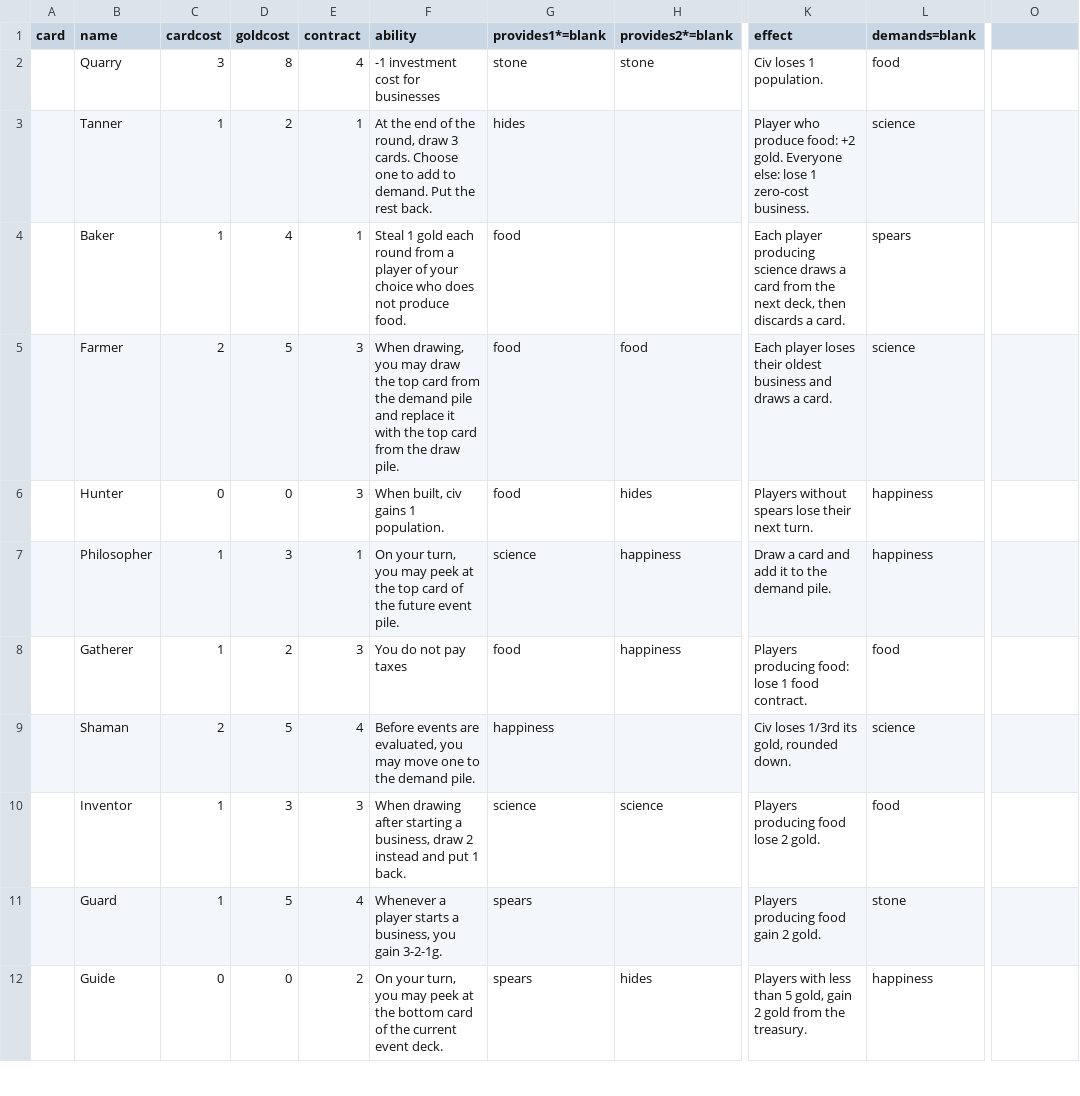
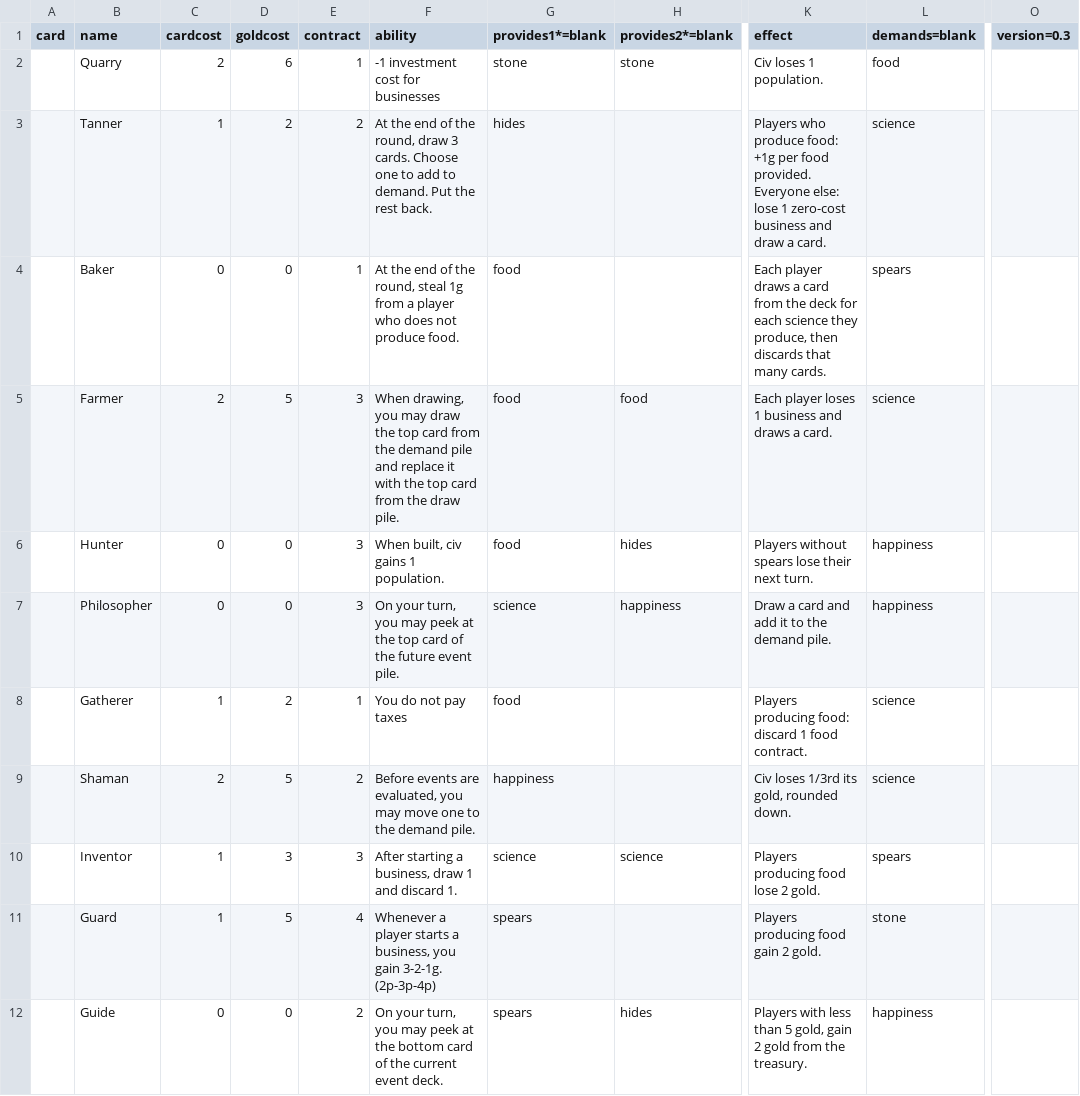
Before and after one commit to jaafit/civ-citizen, a CSV file: cards/civcitizen.csv, drawn as a sheet; only a part is shown, gaps mark what is left out; the diff covers the shown part only; the diff names each change by its address in the sheet, - before the commit and + after, or states it on an @@ line.

Commit message:
Can close a business as an action. 8 cards per player End of round delayed to give everyone same turn count. Barbs now steal [barbcount] gold Changed end of round sequence Changed payout sequence to go business-by business by contract desc. Minimum pop is playercount End of game trigger Many card changes

```diff
--- a/cards/civcitizen.csv
+++ b/cards/civcitizen.csv
-O1: (empty)
+O1: version=0.3
-C2 (cardcost): 3
+C2 (cardcost): 2
-D2 (goldcost): 8
+D2 (goldcost): 6
-E2 (contract): 4
+E2 (contract): 1
-E3 (contract): 1
+E3 (contract): 2
-K3 (effect): Player who produce food: +2 gold. Everyone else: lose 1 zero-cost business.
+K3 (effect): Players who produce food: +1g per food provided. Everyone else: lose 1 zero-cost business and draw a card.
-C4 (cardcost): 1
+C4 (cardcost): 0
-D4 (goldcost): 4
+D4 (goldcost): 0
-F4 (ability): Steal 1 gold each round from a player of your choice who does…
+F4 (ability): At the end of the round, steal 1g from a player who does…
-K4 (effect): Each player producing science draws a card from the next deck, then discards a card.
+K4 (effect): Each player draws a card from the deck for each science they produce, then discards that many cards.
-K5 (effect): …player loses their oldest business and…
+K5 (effect): …player loses 1 business and…
-C7 (cardcost): 1
+C7 (cardcost): 0
-D7 (goldcost): 3
+D7 (goldcost): 0
-E7 (contract): 1
+E7 (contract): 3
-E8 (contract): 3
+E8 (contract): 1
-H8 (provides2*=blank): happiness
+H8 (provides2*=blank): (empty)
-K8 (effect): …producing food: lose 1 food…
+K8 (effect): …producing food: discard 1 food…
-L8 (demands=blank): food
+L8 (demands=blank): science
-E9 (contract): 4
+E9 (contract): 2
-F10 (ability): When drawing after starting a business, draw 2 instead and put 1 back.
+F10 (ability): After starting a business, draw 1 and discard 1.
-L10 (demands=blank): food
+L10 (demands=blank): spears
-F11 (ability): …gain 3-2-1g.
+F11 (ability): …gain 3-2-1g. (2p-3p-4p)
```
Also changed, not shown: 4 added rows, 4 removed rows and 80 edited cells elsewhere in this file, 4 other files.
